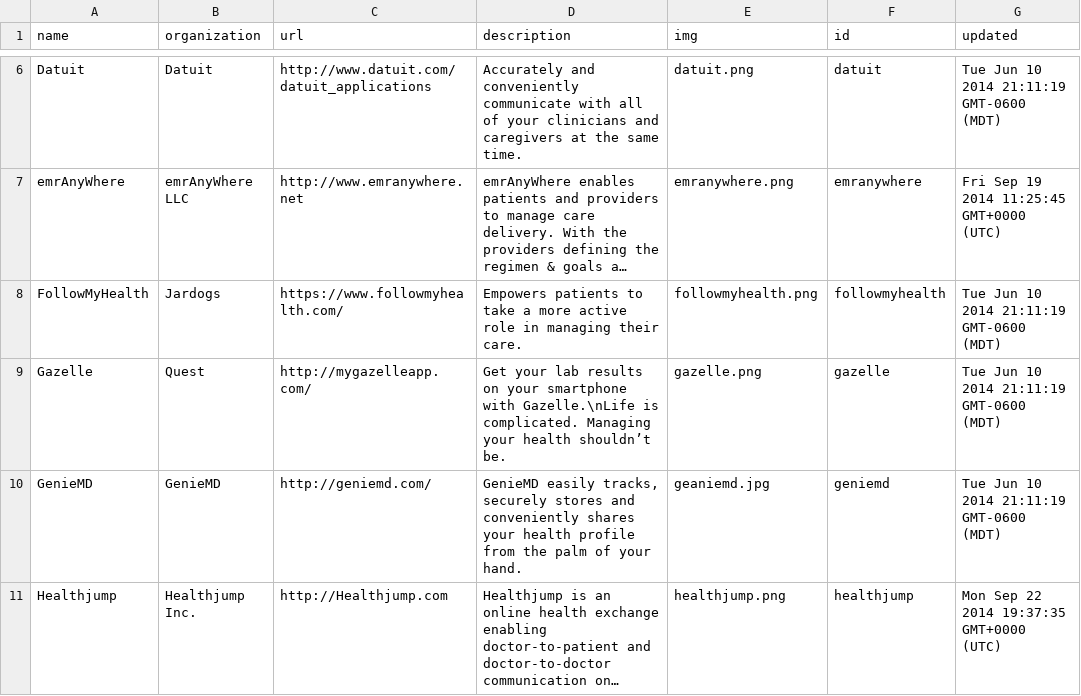
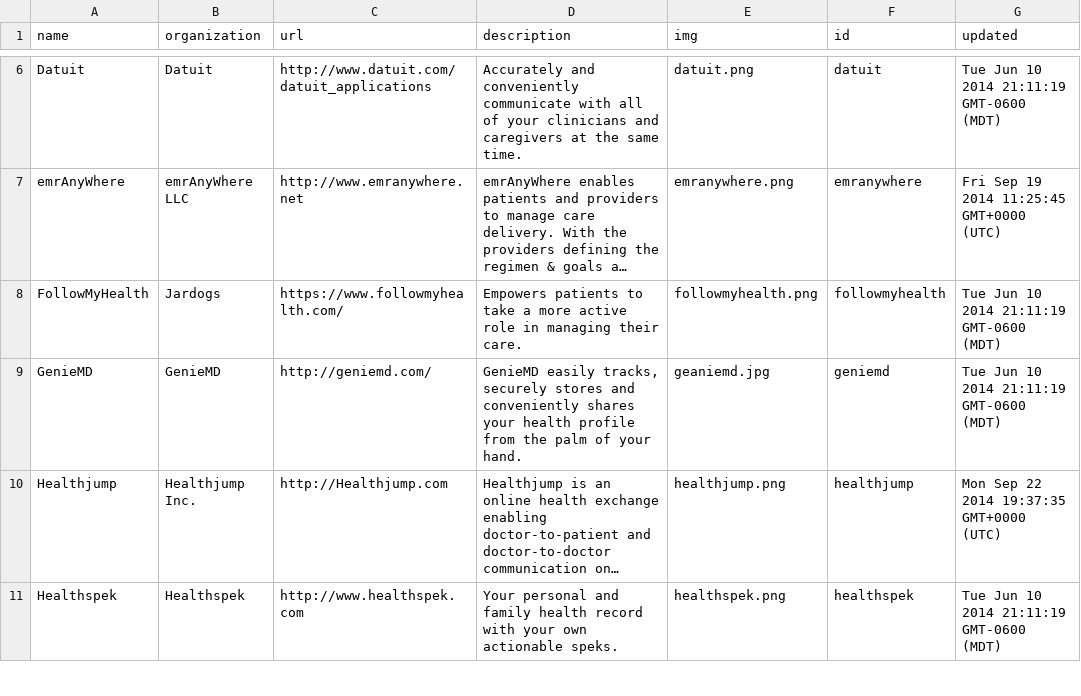
Before and after one commit to goyolla/connector, a CSV file: data/apps.csv, drawn as a sheet; only a part is shown, gaps mark what is left out; the shorter side is filled out with more unchanged rows; long unchanged cells end in ….

```diff
--- a/data/apps.csv
+++ b/data/apps.csv
@@ -8,3 +8,2 @@
 "FollowMyHealth","Jardogs","https://www.followmyhealth.com/","Empowers patients to take a more active role in managing their care.","followmyhealth.png","followmyhealth","Tue Jun 10 2014 21:11:19 GMT-0600 (MDT)"
-"Gazelle","Quest","http://mygazelleapp.com/","Get your lab results on your smartphone with Gazelle.\nLife is complicated. Managing your health shouldn’t be.","gazelle.png","gazelle","Tue Jun 10 2014 21:11:19 GMT-0600 (MDT)"
 "GenieMD","GenieMD","http://geniemd.com/","GenieMD easily tracks, securely stores and conveniently shares your health profile from the palm of your hand.","geaniemd.jpg","geniemd","Tue Jun 10 2014 21:11:19 GMT-0600 (MDT)"
```
Also changed, not shown: data/organizations.csv, 11 other files.
